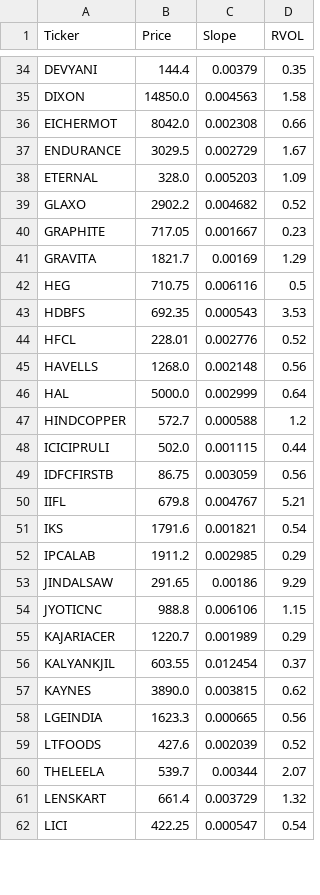
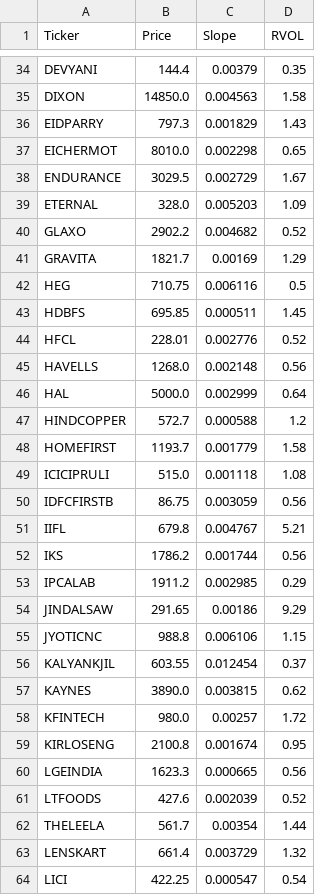
Before and after one commit to akshatsirohiya-arch/india-momentum, a CSV file: daily_watchlist.csv, drawn as a sheet; only a part is shown, gaps mark what is left out; the diff covers the shown part only.

Commit message:
Full Market Scan Sun Aug 23 13:35:49 UTC 2026

```diff
--- a/daily_watchlist.csv
+++ b/daily_watchlist.csv
@@ -35,3 +35,4 @@ DEVYANI,144.4,0.00379,0.35
 DIXON,14850.0,0.004563,1.58
-EICHERMOT,8042.0,0.002308,0.66
+EIDPARRY,797.3,0.001829,1.43
+EICHERMOT,8010.0,0.002298,0.65
 ENDURANCE,3029.5,0.002729,1.67
@@ -39,6 +40,5 @@ ETERNAL,328.0,0.005203,1.09
 GLAXO,2902.2,0.004682,0.52
-GRAPHITE,717.05,0.001667,0.23
 GRAVITA,1821.7,0.00169,1.29
 HEG,710.75,0.006116,0.5
-HDBFS,692.35,0.000543,3.53
+HDBFS,695.85,0.000511,1.45
 HFCL,228.01,0.002776,0.52
@@ -47,6 +47,7 @@ HAL,5000.0,0.002999,0.64
 HINDCOPPER,572.7,0.000588,1.2
-ICICIPRULI,502.0,0.001115,0.44
+HOMEFIRST,1193.7,0.001779,1.58
+ICICIPRULI,515.0,0.001118,1.08
 IDFCFIRSTB,86.75,0.003059,0.56
 IIFL,679.8,0.004767,5.21
-IKS,1791.6,0.001821,0.54
+IKS,1786.2,0.001744,0.56
 IPCALAB,1911.2,0.002985,0.29
@@ -54,8 +55,9 @@ JINDALSAW,291.65,0.00186,9.29
 JYOTICNC,988.8,0.006106,1.15
-KAJARIACER,1220.7,0.001989,0.29
 KALYANKJIL,603.55,0.012454,0.37
 KAYNES,3890.0,0.003815,0.62
+KFINTECH,980.0,0.00257,1.72
+KIRLOSENG,2100.8,0.001674,0.95
 LGEINDIA,1623.3,0.000665,0.56
 LTFOODS,427.6,0.002039,0.52
-THELEELA,539.7,0.00344,2.07
+THELEELA,561.7,0.00354,1.44
 LENSKART,661.4,0.003729,1.32
```
Also changed, not shown: 3 added rows, 4 removed rows and 78 edited cells elsewhere in this file.
